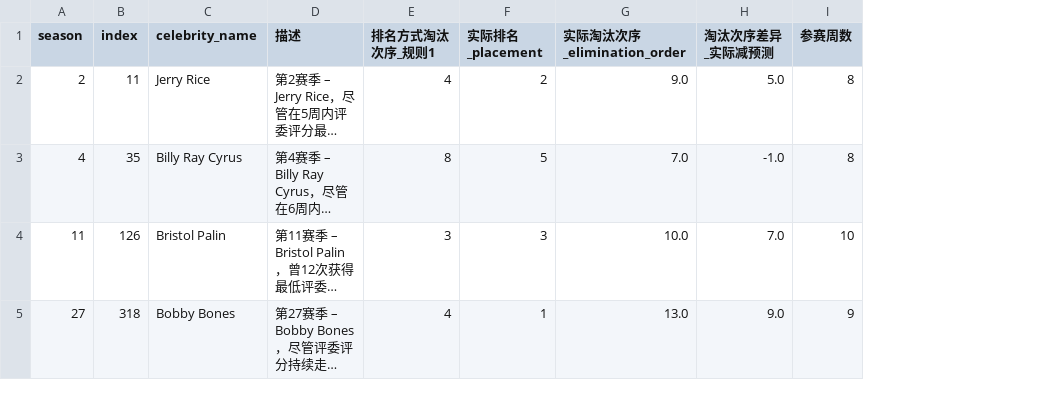
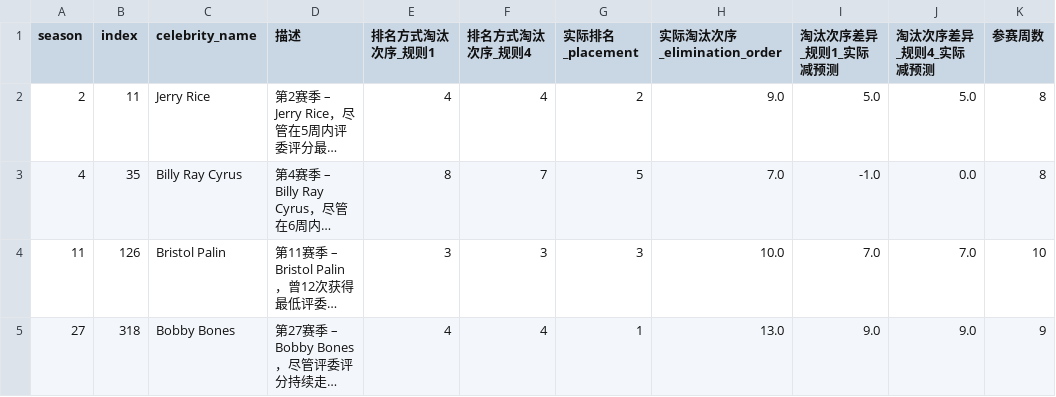
Before and after one commit to 352astro/2026C-, a CSV file: ADCI/controversial_contestants_comparison.csv, drawn as a sheet; long unchanged cells end in …; addresses are those after the commit; the diff names each change by its address in the sheet, - before the commit and + after, or states it on an @@ line.

```diff
--- a/ADCI/controversial_contestants_comparison.csv
+++ b/ADCI/controversial_contestants_comparison.csv
+column F (排名方式淘汰次序_规则4), rows 2-5: 4 | 7 | 3 | 4
+column J (淘汰次序差异_规则4_实际减预测), rows 2-5: 5.0 | 0.0 | 7.0 | 9.0
-I1: 淘汰次序差异_实际减预测
+I1: 淘汰次序差异_规则1_实际减预测
```
Also changed, not shown: ADCI/elimination_results.csv, ADCI/kendall_tau_analysis.csv, 9 other files.
